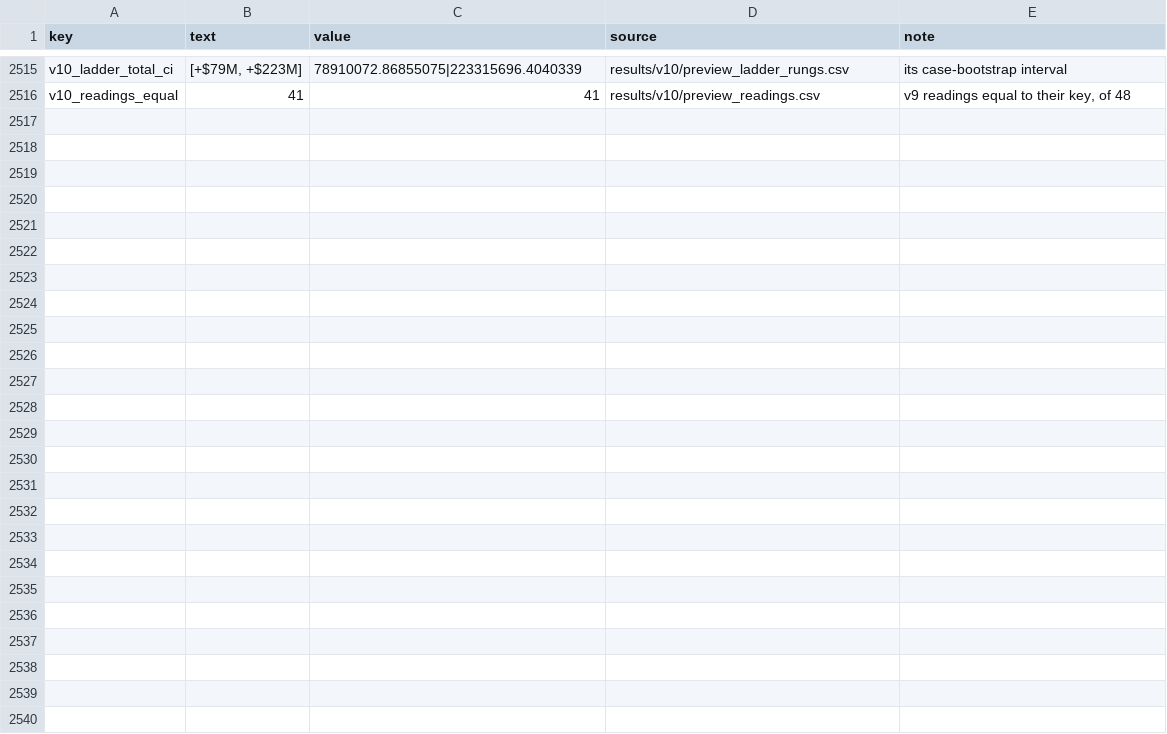
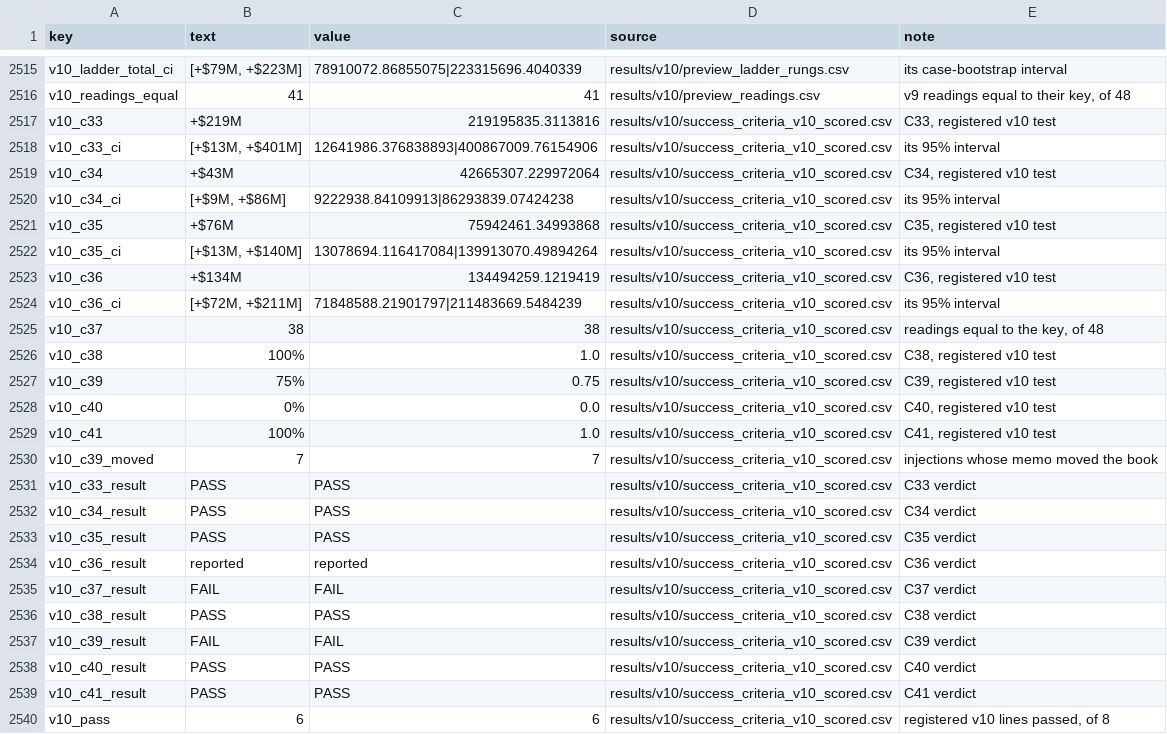
Before and after one commit to alanmossinger/Capstone, a CSV file: results/report_numbers.csv, drawn as a sheet; only a part is shown, gaps mark what is left out; the diff covers the shown part only; the diff names each change by its address in the sheet, - before the commit and + after, or states it on an @@ line.

Commit message:
The registered v10 run (176 live calls, none failed) scored once in notebook 12: C33 +$219M [+13, +401] and C34 +$43M [+9, +86] pass; C35 +$76M [+13, +140] passes; C36 +$134M reported; C38 40 of 40, C40 0 of 12, C41 12 of 12 pass; C37 fails at 38 of 48 (eight readings set the tail weight to 0 where the statement is silent and the key keeps 1; two invented an exclusion) and C39 fails at 15 of 20 held with 7 memos carrying a number not on the sheet; H8 and H10 supported, H9 not. Section 6 reading cell; the credit-line, robustness and Takeaways cells and F48's title restated for the as-of book (the priced line now beats no line at every price; the registered tail weight wins in three of four worlds; nineteen of twenty candidates still waiting); report keys v10_c33-v10_c41 and v10_pass; journal session 22; decision #106

```diff
--- a/results/report_numbers.csv
+++ b/results/report_numbers.csv
+row 2517: v10_c33 | +$219M | 219195835.3113816 | results/v10/success_criteria_v10_scored.csv | C33, registered v10 test
+row 2518: v10_c33_ci | [+$13M, +$401M] | 12641986.376838893|400867009.76154906 | results/v10/success_criteria_v10_scored.csv | its 95% interval
+row 2519: v10_c34 | +$43M | 42665307.229972064 | results/v10/success_criteria_v10_scored.csv | C34, registered v10 test
+row 2520: v10_c34_ci | [+$9M, +$86M] | 9222938.84109913|86293839.07424238 | results/v10/success_criteria_v10_scored.csv | its 95% interval
+row 2521: v10_c35 | +$76M | 75942461.34993868 | results/v10/success_criteria_v10_scored.csv | C35, registered v10 test
+row 2522: v10_c35_ci | [+$13M, +$140M] | 13078694.116417084|139913070.49894264 | results/v10/success_criteria_v10_scored.csv | its 95% interval
+row 2523: v10_c36 | +$134M | 134494259.1219419 | results/v10/success_criteria_v10_scored.csv | C36, registered v10 test
+row 2524: v10_c36_ci | [+$72M, +$211M] | 71848588.21901797|211483669.5484239 | results/v10/success_criteria_v10_scored.csv | its 95% interval
+row 2525: v10_c37 | 38 | 38 | results/v10/success_criteria_v10_scored.csv | readings equal to the key, of 48
+row 2526: v10_c38 | 100% | 1.0 | results/v10/success_criteria_v10_scored.csv | C38, registered v10 test
+row 2527: v10_c39 | 75% | 0.75 | results/v10/success_criteria_v10_scored.csv | C39, registered v10 test
+row 2528: v10_c40 | 0% | 0.0 | results/v10/success_criteria_v10_scored.csv | C40, registered v10 test
+row 2529: v10_c41 | 100% | 1.0 | results/v10/success_criteria_v10_scored.csv | C41, registered v10 test
+row 2530: v10_c39_moved | 7 | 7 | results/v10/success_criteria_v10_scored.csv | injections whose memo moved the book
+row 2531: v10_c33_result | PASS | PASS | results/v10/success_criteria_v10_scored.csv | C33 verdict
+row 2532: v10_c34_result | PASS | PASS | results/v10/success_criteria_v10_scored.csv | C34 verdict
+row 2533: v10_c35_result | PASS | PASS | results/v10/success_criteria_v10_scored.csv | C35 verdict
+row 2534: v10_c36_result | reported | reported | results/v10/success_criteria_v10_scored.csv | C36 verdict
+row 2535: v10_c37_result | FAIL | FAIL | results/v10/success_criteria_v10_scored.csv | C37 verdict
+row 2536: v10_c38_result | PASS | PASS | results/v10/success_criteria_v10_scored.csv | C38 verdict
+row 2537: v10_c39_result | FAIL | FAIL | results/v10/success_criteria_v10_scored.csv | C39 verdict
+row 2538: v10_c40_result | PASS | PASS | results/v10/success_criteria_v10_scored.csv | C40 verdict
+row 2539: v10_c41_result | PASS | PASS | results/v10/success_criteria_v10_scored.csv | C41 verdict
+row 2540: v10_pass | 6 | 6 | results/v10/success_criteria_v10_scored.csv | registered v10 lines passed, of 8
```
Also changed, not shown: 2 edited cells elsewhere in this file, 17 other files.
